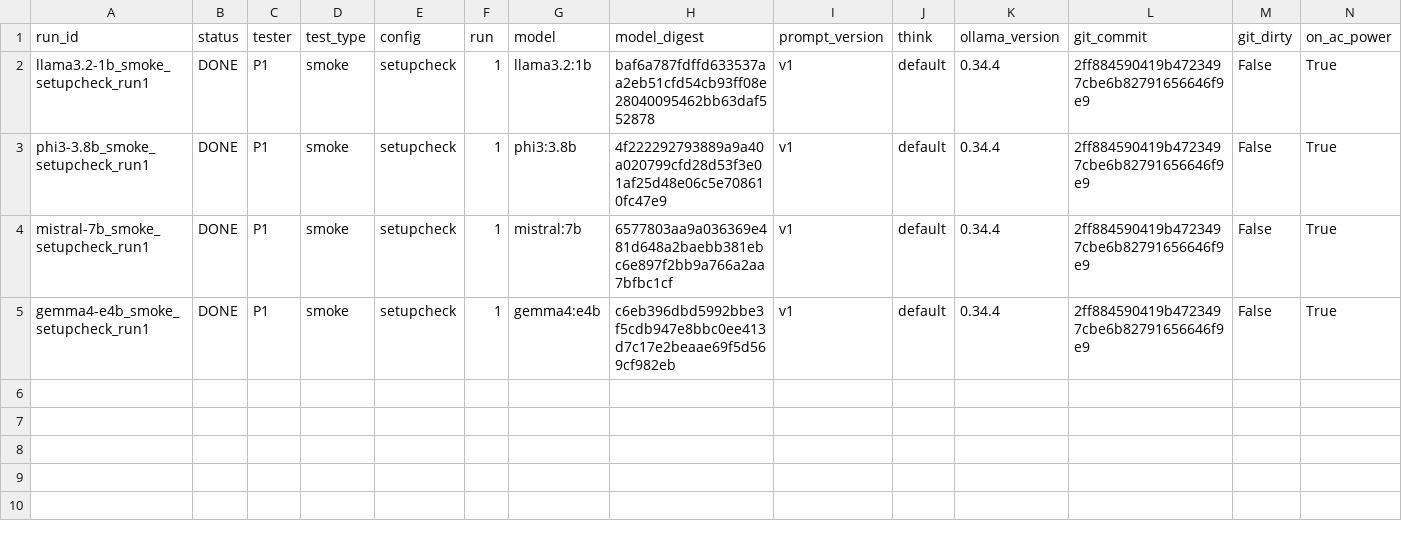
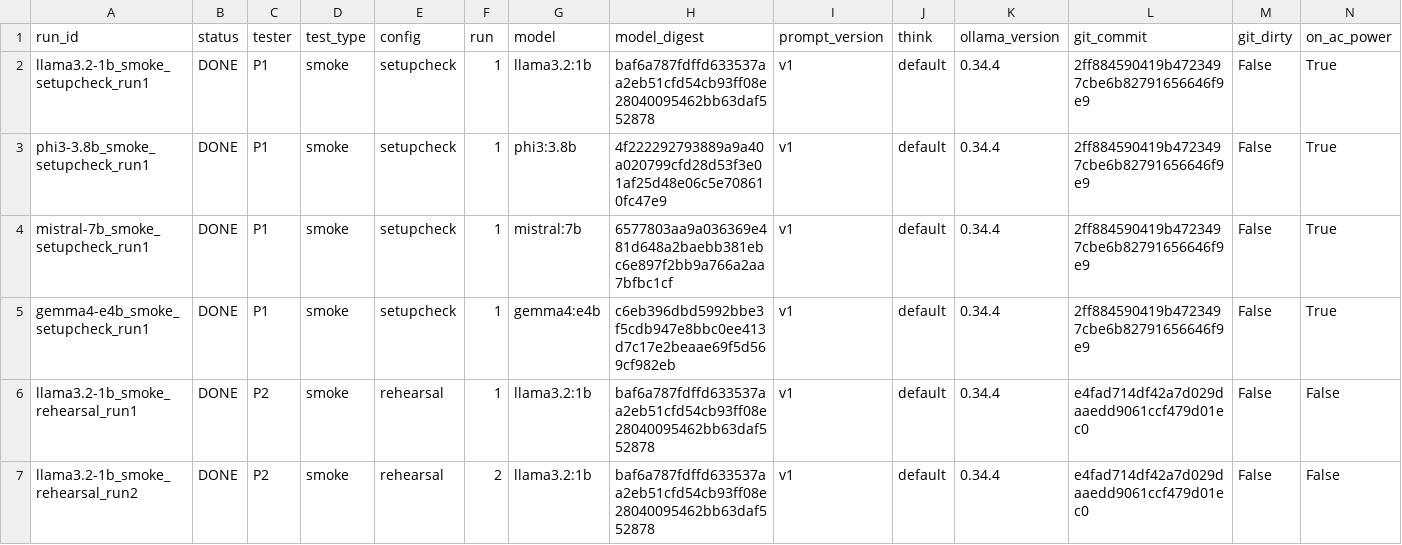
Before and after one commit to 2402801/ICT3113-P2-2, a CSV file: runs/run_register.csv, drawn as a sheet; only a part is shown; rows hold the shown columns only; the diff names each change by its address in the sheet, - before the commit and + after, or states it on an @@ line.

```diff
--- a/runs/run_register.csv
+++ b/runs/run_register.csv
+row 6: llama3.2-1b_smoke_rehearsal_run1 | DONE | P2 | smoke | rehearsal | 1 | llama3.2:1b | baf6a787fdffd633537aa2eb51cfd54cb93ff08e28040095462bb63daf552878 | v1 | default | 0.34.4 | e4fad714df42a7d029daaedd9061ccf479d01ec0 | False | False
+row 7: llama3.2-1b_smoke_rehearsal_run2 | DONE | P2 | smoke | rehearsal | 2 | llama3.2:1b | baf6a787fdffd633537aa2eb51cfd54cb93ff08e28040095462bb63daf552878 | v1 | default | 0.34.4 | e4fad714df42a7d029daaedd9061ccf479d01ec0 | False | False
```
Also changed, not shown: 22 other files.
